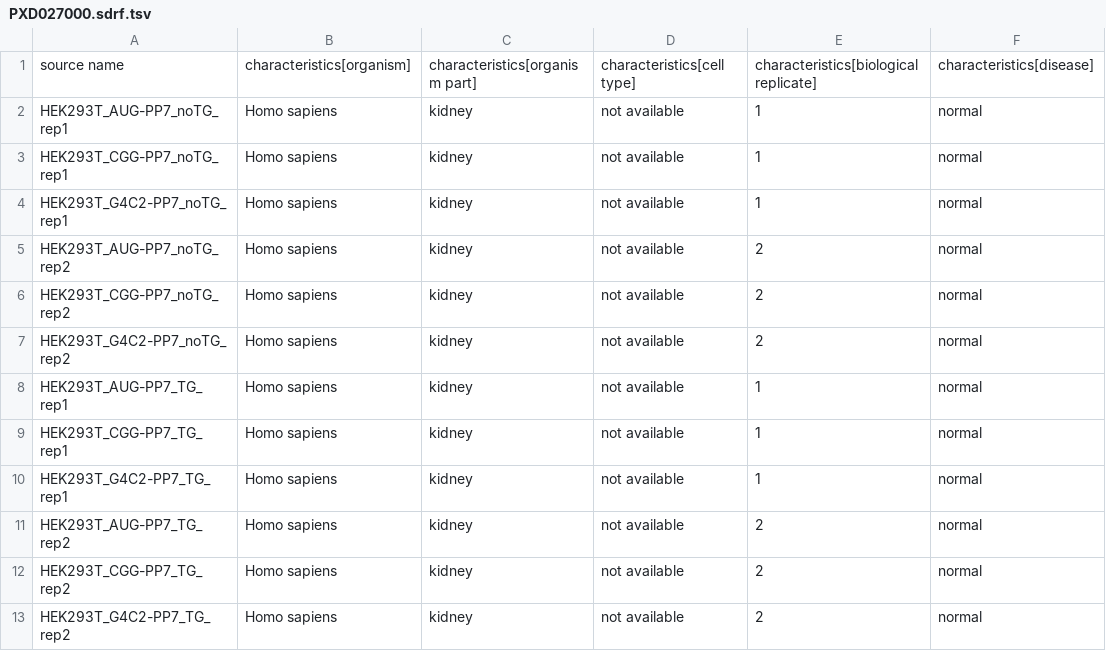
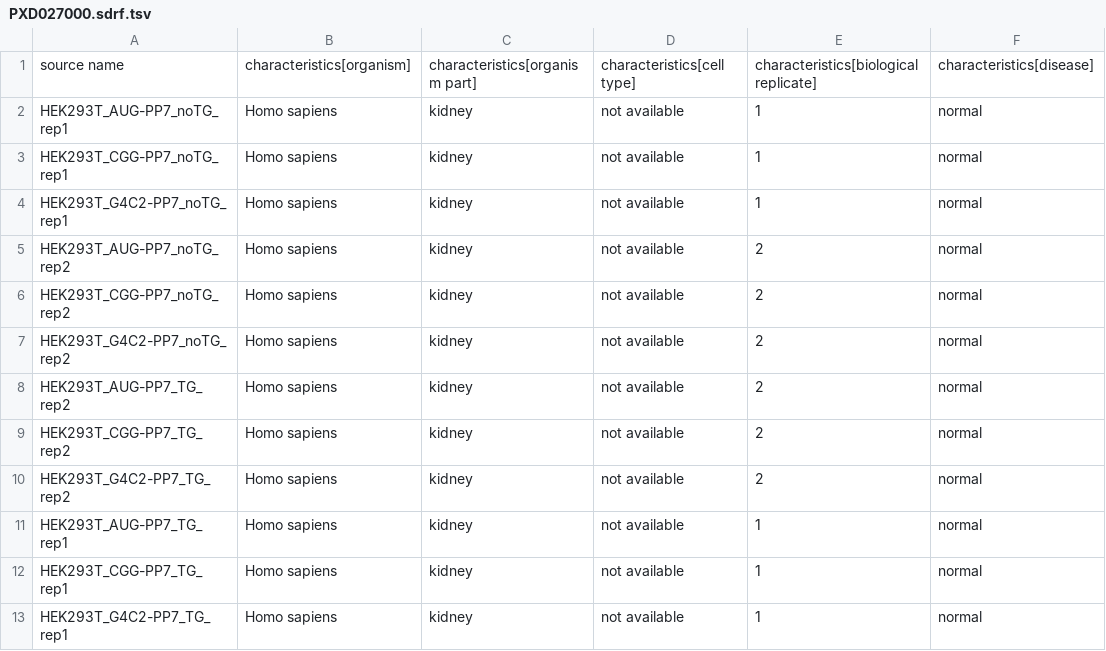
Before and after one commit to bigbio/sdrf-skills, a TSV file: annotations/PXD027000.sdrf.tsv, drawn as a sheet; only a part is shown; the diff names each change by its address in the sheet, - before the commit and + after, or states it on an @@ line.

```diff
--- a/annotations/PXD027000.sdrf.tsv
+++ b/annotations/PXD027000.sdrf.tsv
-A8: HEK293T_AUG-PP7_TG_rep1
+A8: HEK293T_AUG-PP7_TG_rep2
-E8:E10: 1
+E8:E10: 2
-A9: HEK293T_CGG-PP7_TG_rep1
+A9: HEK293T_CGG-PP7_TG_rep2
-A10: HEK293T_G4C2-PP7_TG_rep1
+A10: HEK293T_G4C2-PP7_TG_rep2
-A11: HEK293T_AUG-PP7_TG_rep2
+A11: HEK293T_AUG-PP7_TG_rep1
-E11:E13: 2
+E11:E13: 1
-A12: HEK293T_CGG-PP7_TG_rep2
+A12: HEK293T_CGG-PP7_TG_rep1
-A13: HEK293T_G4C2-PP7_TG_rep2
+A13: HEK293T_G4C2-PP7_TG_rep1
```
Also changed, not shown: annotations/PXD029216-silac.sdrf.tsv, 6 other files.
